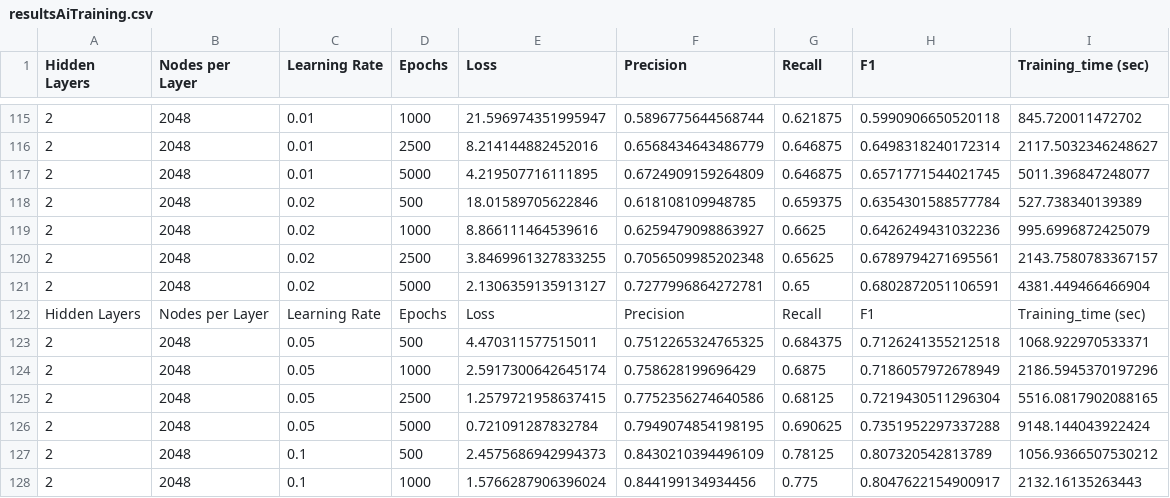
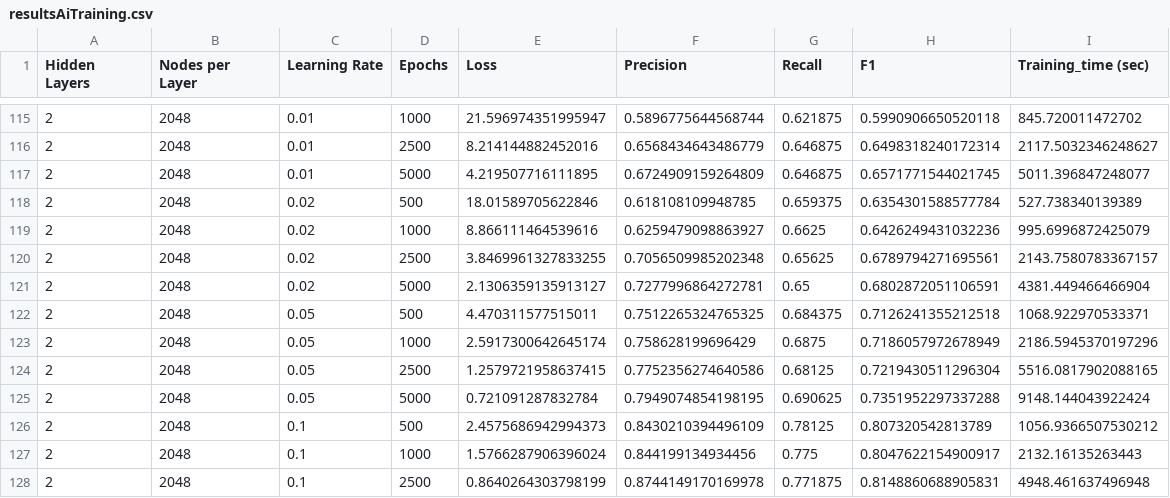
Before and after one commit to Scammaz/LOG635_DataModeling, a CSV file: test_results/sigmoid_sigmoid/resultsAiTraining.csv, drawn as a sheet; only a part is shown, gaps mark what is left out; the shorter side is filled out with more unchanged rows; the diff names each change by its address in the sheet, - before the commit and + after, or states it on an @@ line.

```diff
--- a/test_results/sigmoid_sigmoid/resultsAiTraining.csv
+++ b/test_results/sigmoid_sigmoid/resultsAiTraining.csv
-row 122: Hidden Layers | Nodes per Layer | Learning Rate | Epochs | Loss | Precision | Recall | F1 | Training_time (sec)
```
Also changed, not shown: 2 other files.
